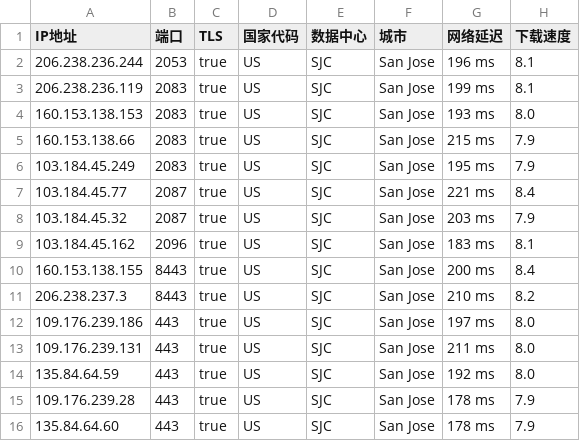
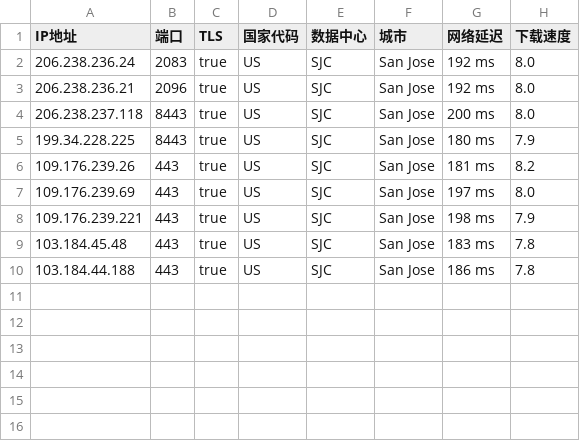
Before and after one commit to chuansuodiqiu/DownlodKV, a CSV file: US.csv, drawn as a sheet.

```diff
--- a/US.csv
+++ b/US.csv
@@ -1,16 +1,10 @@
 IP地址,端口,TLS,国家代码,数据中心,城市,网络延迟,下载速度
-206.238.236.244,2053,true,US,SJC,San Jose,196 ms,8.1
-206.238.236.119,2083,true,US,SJC,San Jose,199 ms,8.1
-160.153.138.153,2083,true,US,SJC,San Jose,193 ms,8.0
-160.153.138.66,2083,true,US,SJC,San Jose,215 ms,7.9
-103.184.45.249,2083,true,US,SJC,San Jose,195 ms,7.9
-103.184.45.77,2087,true,US,SJC,San Jose,221 ms,8.4
-103.184.45.32,2087,true,US,SJC,San Jose,203 ms,7.9
-103.184.45.162,2096,true,US,SJC,San Jose,183 ms,8.1
-160.153.138.155,8443,true,US,SJC,San Jose,200 ms,8.4
-206.238.237.3,8443,true,US,SJC,San Jose,210 ms,8.2
-109.176.239.186,443,true,US,SJC,San Jose,197 ms,8.0
-109.176.239.131,443,true,US,SJC,San Jose,211 ms,8.0
-135.84.64.59,443,true,US,SJC,San Jose,192 ms,8.0
-109.176.239.28,443,true,US,SJC,San Jose,178 ms,7.9
-135.84.64.60,443,true,US,SJC,San Jose,178 ms,7.9
+206.238.236.24,2083,true,US,SJC,San Jose,192 ms,8.0
+206.238.236.21,2096,true,US,SJC,San Jose,192 ms,8.0
+206.238.237.118,8443,true,US,SJC,San Jose,200 ms,8.0
+199.34.228.225,8443,true,US,SJC,San Jose,180 ms,7.9
+109.176.239.26,443,true,US,SJC,San Jose,181 ms,8.2
+109.176.239.69,443,true,US,SJC,San Jose,197 ms,8.0
+109.176.239.221,443,true,US,SJC,San Jose,198 ms,7.9
+103.184.45.48,443,true,US,SJC,San Jose,183 ms,7.8
+103.184.44.188,443,true,US,SJC,San Jose,186 ms,7.8
```
Also changed, not shown: EU.csv, JP.csv, 4 other files.
